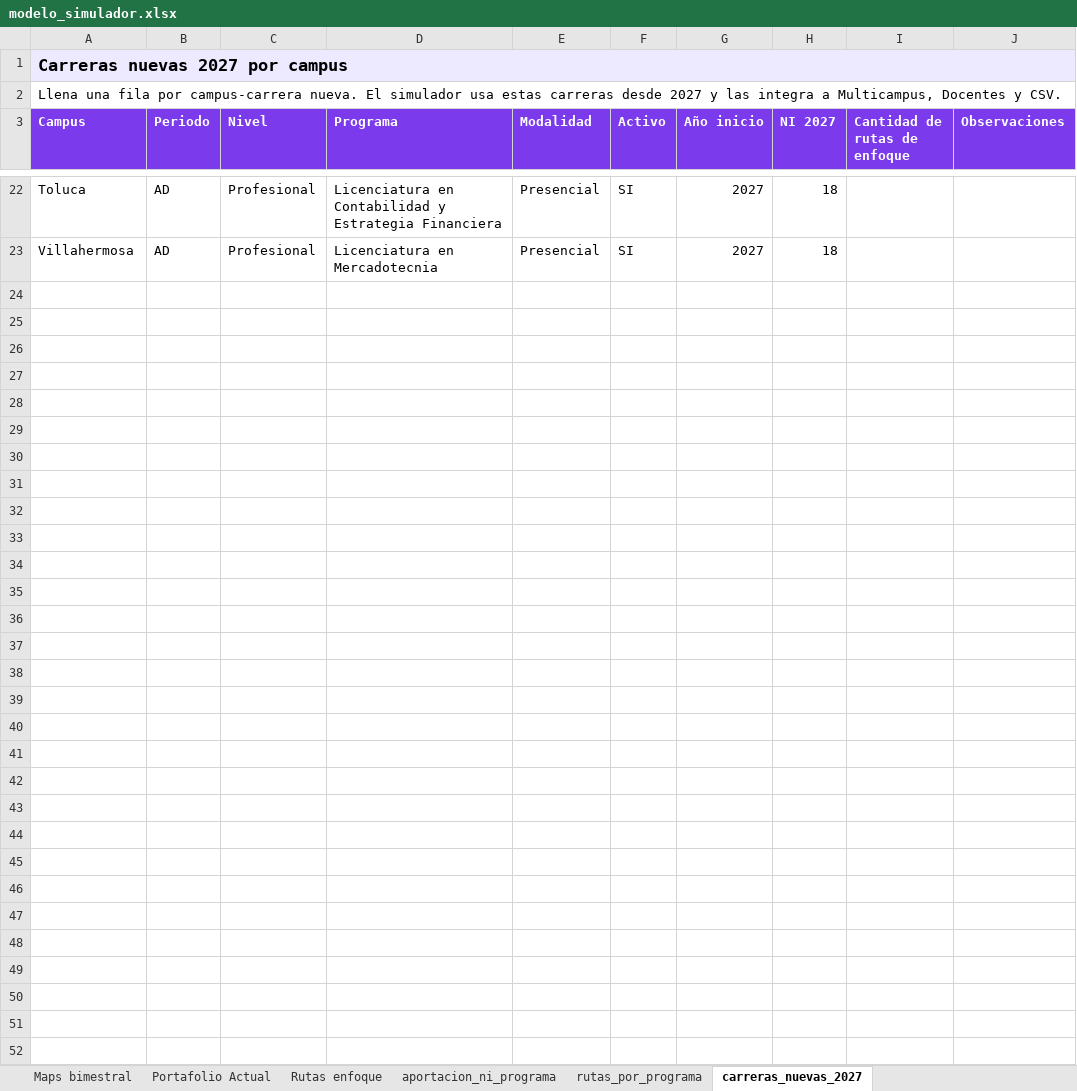
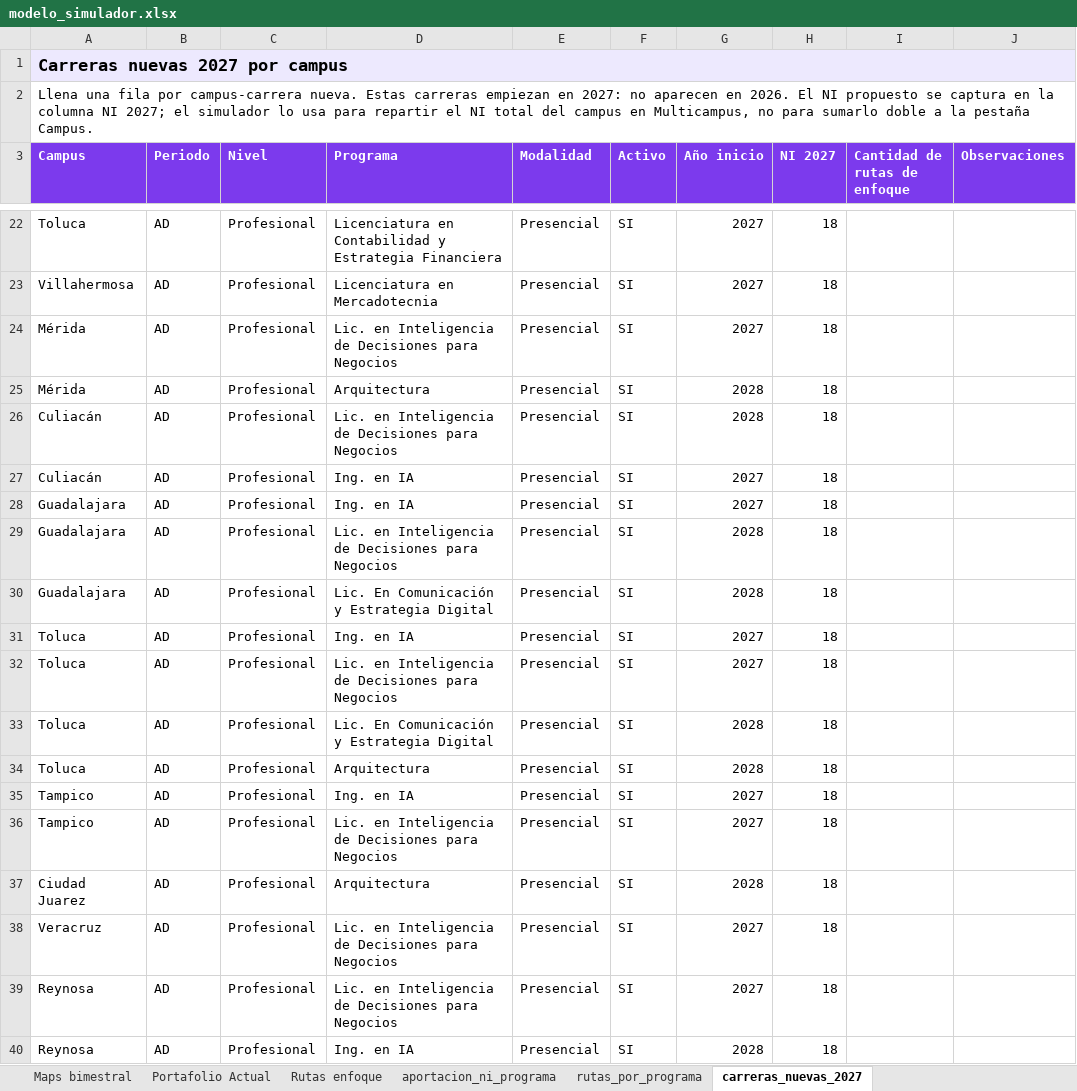
Before and after one commit to spmoHub/Simulador_Matricula_2045, an Excel workbook: modelo_simulador.xlsx, sheet carreras_nuevas_2027, drawn as a sheet; only a part is shown, gaps mark what is left out; values as stored, in another font and other column widths than the file's, no borders; the diff covers the shown part only; the diff names each change by its address in the sheet, - before the commit and + after, or states it on an @@ line.

```diff
--- a/modelo_simulador.xlsx (sheet carreras_nuevas_2027)
+++ b/modelo_simulador.xlsx (sheet carreras_nuevas_2027)
-A2 (Campus): …campus-carrera nueva. El simulador usa estas carreras desde 2027 y las integra a Multicampus, Docentes y CSV.
+A2 (Campus): …campus-carrera nueva. Estas carreras empiezan en 2027: no aparecen en 2026. El NI propuesto se captura en la columna NI 2027; el simulador lo usa para repartir el NI total del campus en Multicampus, no para sumarlo doble a la pestaña Campus.
+row 24: Mérida | AD | Profesional | Lic. en Inteligencia de Decisiones para Negocios | Presencial | SI | 2027 | 18
+row 25: Mérida | AD | Profesional | Arquitectura | Presencial | SI | 2028 | 18
+row 26: Culiacán | AD | Profesional | Lic. en Inteligencia de Decisiones para Negocios | Presencial | SI | 2028 | 18
+row 27: Culiacán | AD | Profesional | Ing. en IA | Presencial | SI | 2027 | 18
+row 28: Guadalajara | AD | Profesional | Ing. en IA | Presencial | SI | 2027 | 18
+row 29: Guadalajara | AD | Profesional | Lic. en Inteligencia de Decisiones para Negocios | Presencial | SI | 2028 | 18
+row 30: Guadalajara | AD | Profesional | Lic. En Comunicación y Estrategia Digital | Presencial | SI | 2028 | 18
+row 31: Toluca | AD | Profesional | Ing. en IA | Presencial | SI | 2027 | 18
+row 32: Toluca | AD | Profesional | Lic. en Inteligencia de Decisiones para Negocios | Presencial | SI | 2027 | 18
+row 33: Toluca | AD | Profesional | Lic. En Comunicación y Estrategia Digital | Presencial | SI | 2028 | 18
+row 34: Toluca | AD | Profesional | Arquitectura | Presencial | SI | 2028 | 18
+row 35: Tampico | AD | Profesional | Ing. en IA | Presencial | SI | 2027 | 18
+row 36: Tampico | AD | Profesional | Lic. en Inteligencia de Decisiones para Negocios | Presencial | SI | 2027 | 18
+row 37: Ciudad Juarez | AD | Profesional | Arquitectura | Presencial | SI | 2028 | 18
+row 38: Veracruz | AD | Profesional | Lic. en Inteligencia de Decisiones para Negocios | Presencial | SI | 2027 | 18
+row 39: Reynosa | AD | Profesional | Lic. en Inteligencia de Decisiones para Negocios | Presencial | SI | 2027 | 18
+row 40: Reynosa | AD | Profesional | Ing. en IA | Presencial | SI | 2028 | 18
```
Also changed, not shown: 20 added rows elsewhere in this sheet, sheet base_ni_ri_2030_2040, sheet aportacion_ni_programa.
